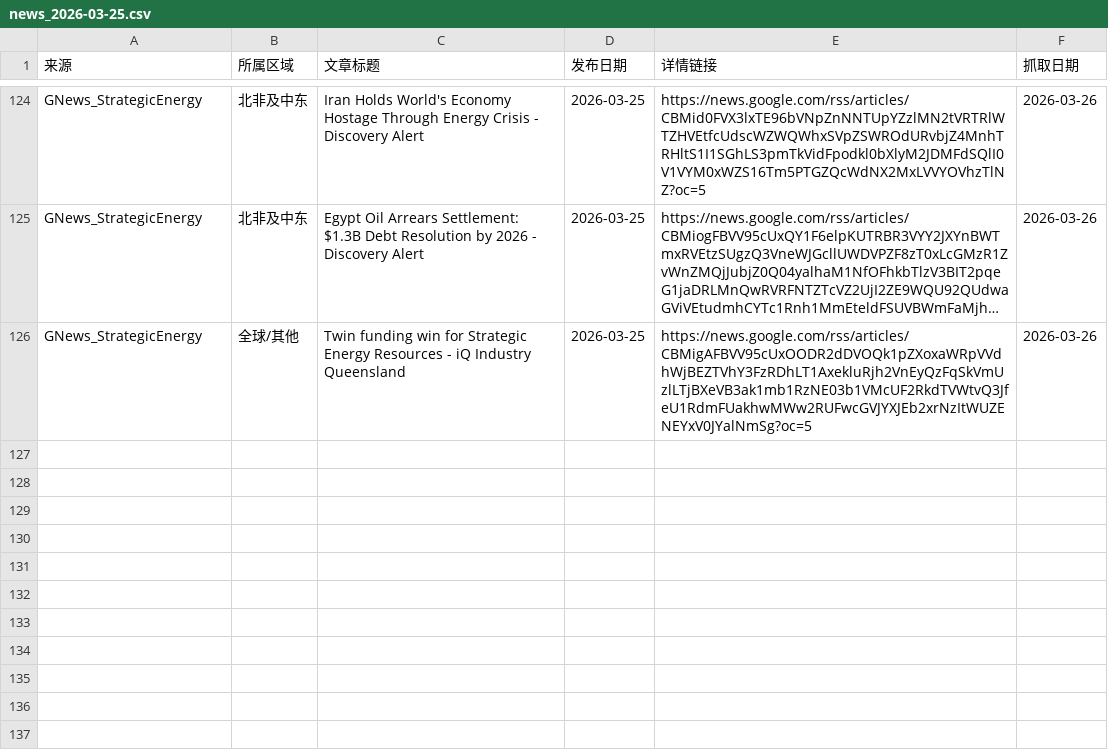
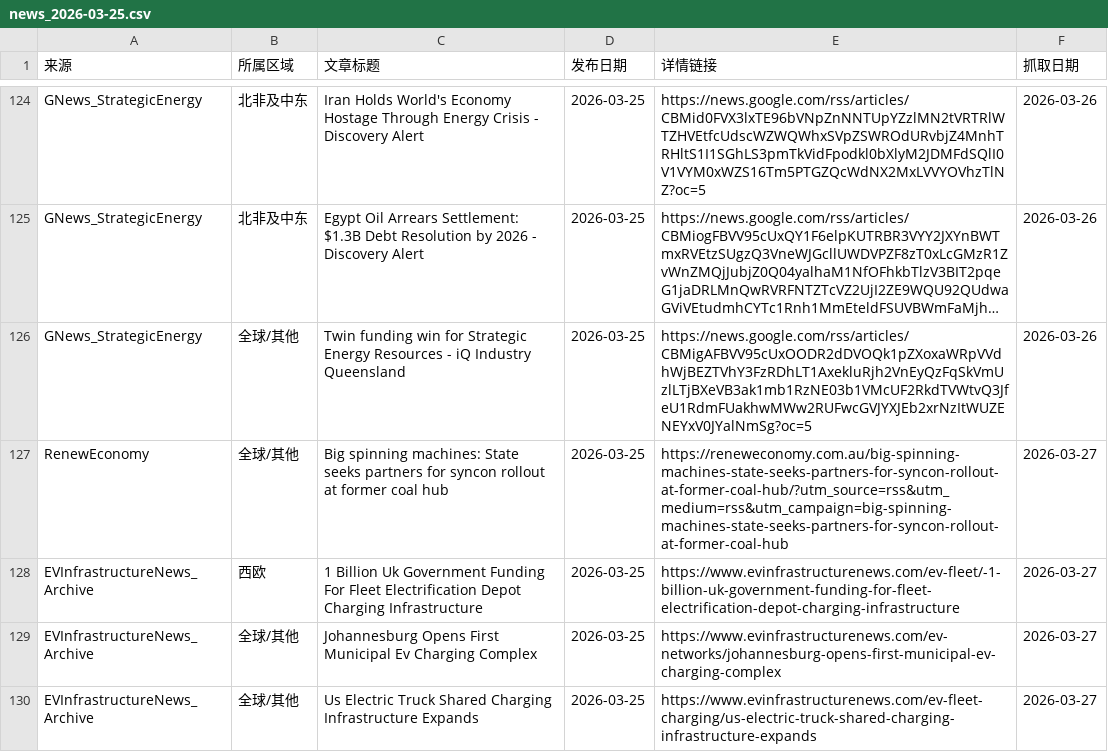
Before and after one commit to nash08338/new-energy-news-monitor, a CSV file: docs/daily/news_2026-03-25.csv, drawn as a sheet; only a part is shown, gaps mark what is left out; long unchanged cells end in …; the diff names each change by its address in the sheet, - before the commit and + after, or states it on an @@ line.

```diff
--- a/docs/daily/news_2026-03-25.csv
+++ b/docs/daily/news_2026-03-25.csv
+row 127: RenewEconomy | 全球/其他 | Big spinning machines: State seeks partners for syncon rollout at former coal hub | 2026-03-25 | https://reneweconomy.com.au/big-spinning-machines-state-seeks-partners-for-syncon-rollout-at-former-coal-hub/?utm_source=rss&utm_medium=rss&utm_campaign=big-spinning-machines-state-seeks-partners-for-syncon-rollout-at-former-coal-hub | 2026-03-27
+row 128: EVInfrastructureNews_Archive | 西欧 | 1 Billion Uk Government Funding For Fleet Electrification Depot Charging Infrastructure | 2026-03-25 | https://www.evinfrastructurenews.com/ev-fleet/-1-billion-uk-government-funding-for-fleet-electrification-depot-charging-infrastructure | 2026-03-27
+row 129: EVInfrastructureNews_Archive | 全球/其他 | Johannesburg Opens First Municipal Ev Charging Complex | 2026-03-25 | https://www.evinfrastructurenews.com/ev-networks/johannesburg-opens-first-municipal-ev-charging-complex | 2026-03-27
+row 130: EVInfrastructureNews_Archive | 全球/其他 | Us Electric Truck Shared Charging Infrastructure Expands | 2026-03-25 | https://www.evinfrastructurenews.com/ev-fleet-charging/us-electric-truck-shared-charging-infrastructure-expands | 2026-03-27
```
Also changed, not shown: docs/daily/news_2026-03-23.csv, docs/daily/news_2026-03-24.csv, 8 other files.
